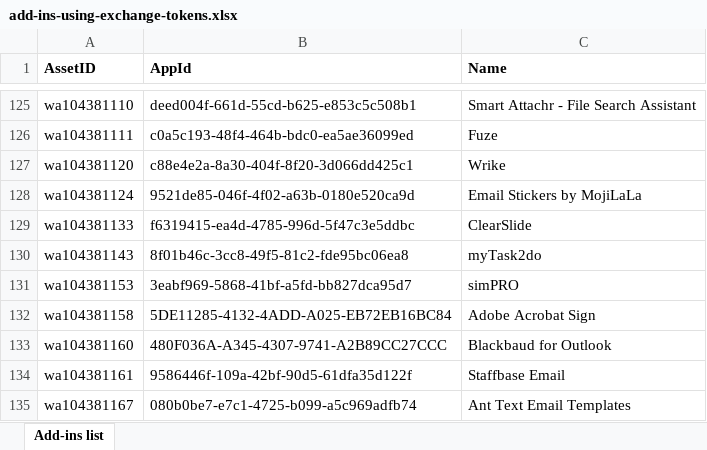
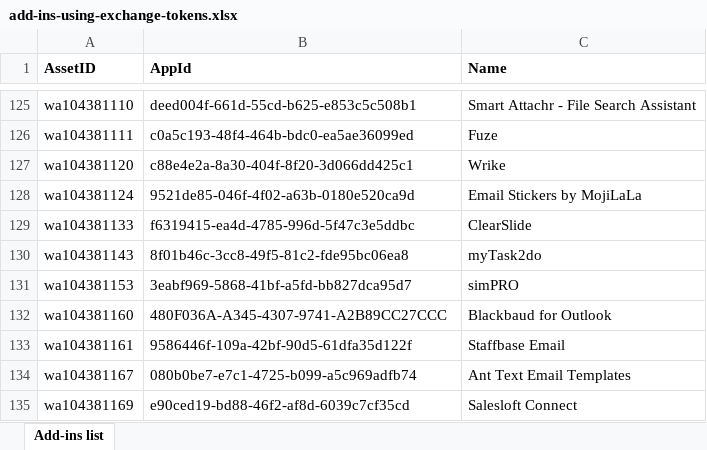
Before and after one commit to davidchesnut/office-js, an Excel workbook: add-in-ids/add-ins-using-exchange-tokens.xlsx, sheet Add-ins list, drawn as a sheet; only a part is shown, gaps mark what is left out; the shorter side is filled out with more unchanged rows; values as stored, in another font and other column widths than the file's, no borders; table styles not drawn; the diff names each change by its address in the sheet, - before the commit and + after, or states it on an @@ line.

Commit message:
remove adobe acrobat sign

```diff
--- a/add-in-ids/add-ins-using-exchange-tokens.xlsx (sheet Add-ins list)
+++ b/add-in-ids/add-ins-using-exchange-tokens.xlsx (sheet Add-ins list)
-row 132: wa104381158 | 5DE11285-4132-4ADD-A025-EB72EB16BC84 | Adobe Acrobat Sign
```
Also changed, not shown: 1 other file.
